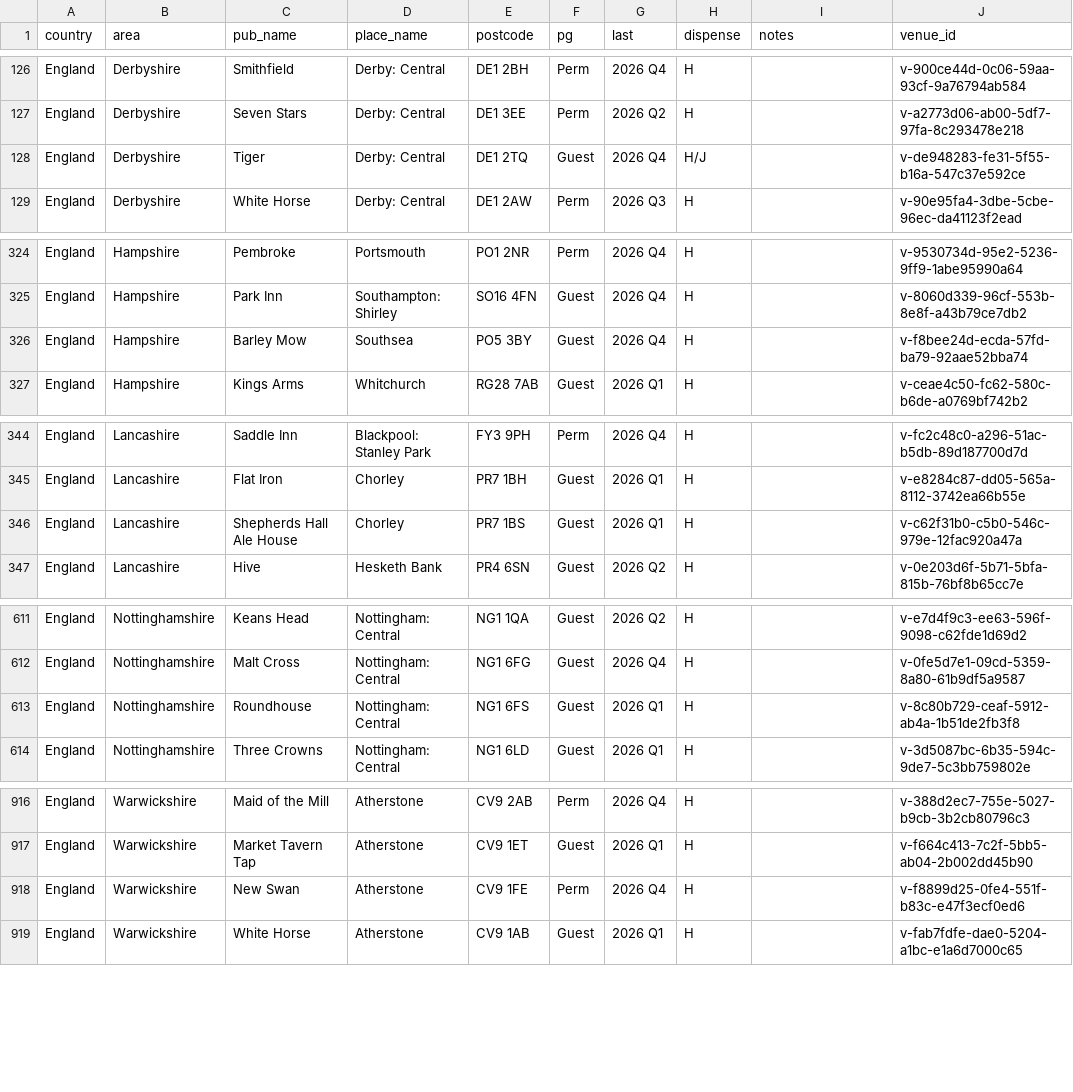
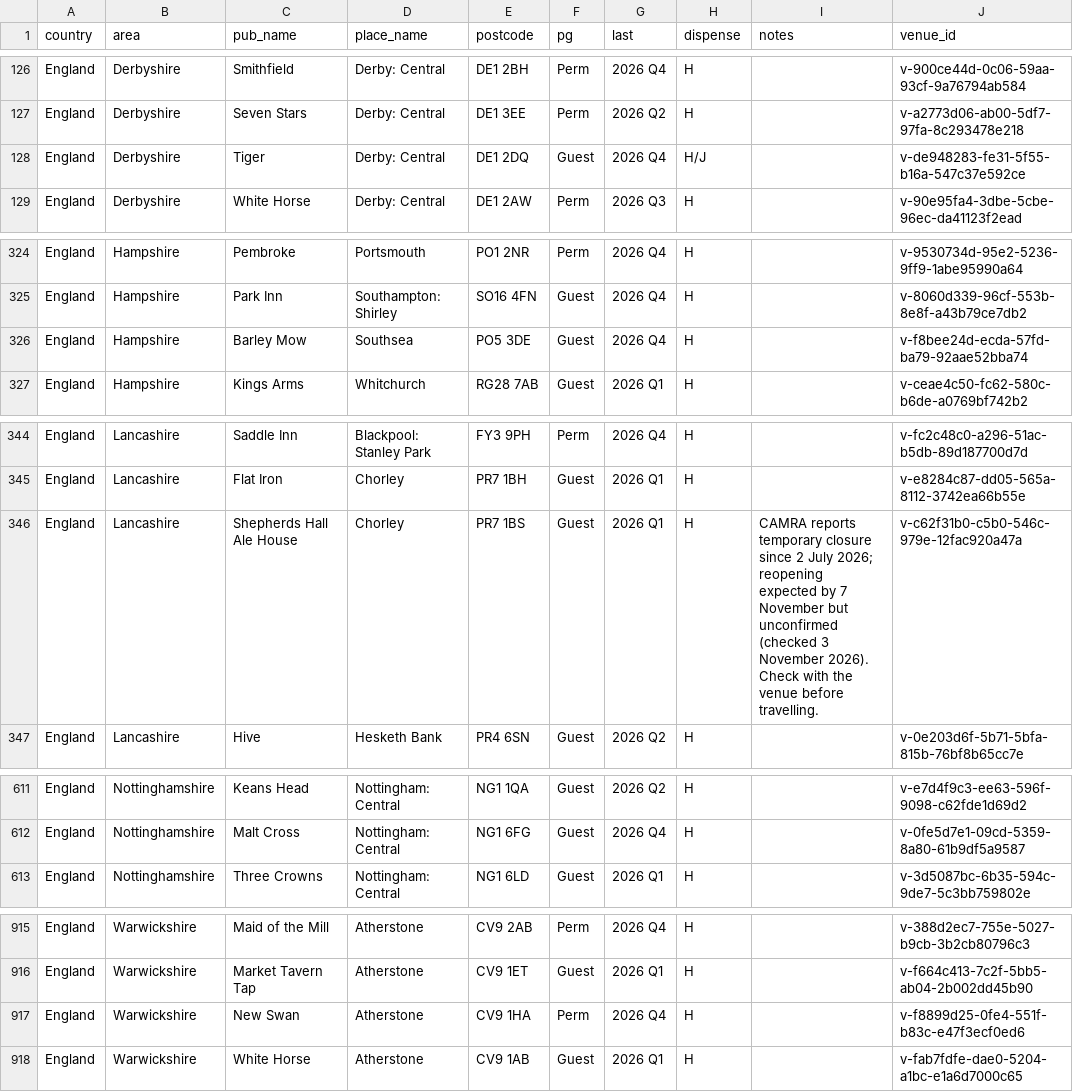
Before and after one commit to bristolbagpiper/BassBeerMap, a CSV file: pubs.csv, drawn as a sheet; only a part is shown, gaps mark what is left out.

```diff
--- a/pubs.csv
+++ b/pubs.csv
@@ -127,3 +127,3 @@ England,Derbyshire,Smithfield,Derby: Central,DE1 2BH,Perm,2026 Q4,H,,v-900ce44d-
 England,Derbyshire,Seven Stars,Derby: Central,DE1 3EE,Perm,2026 Q2,H,,v-a2773d06-ab00-5df7-97fa-8c293478e218
-England,Derbyshire,Tiger,Derby: Central,DE1 2TQ,Guest,2026 Q4,H/J,,v-de948283-fe31-5f55-b16a-547c37e592ce
+England,Derbyshire,Tiger,Derby: Central,DE1 2DQ,Guest,2026 Q4,H/J,,v-de948283-fe31-5f55-b16a-547c37e592ce
 England,Derbyshire,White Horse,Derby: Central,DE1 2AW,Perm,2026 Q3,H,,v-90e95fa4-3dbe-5cbe-96ec-da41123f2ead
@@ -325,3 +325,3 @@ England,Hampshire,Pembroke,Portsmouth,PO1 2NR,Perm,2026 Q4,H,,v-9530734d-95e2-52
 England,Hampshire,Park Inn,Southampton: Shirley,SO16 4FN,Guest,2026 Q4,H,,v-8060d339-96cf-553b-8e8f-a43b79ce7db2
-England,Hampshire,Barley Mow,Southsea,PO5 3BY,Guest,2026 Q4,H,,v-f8bee24d-ecda-57fd-ba79-92aae52bba74
+England,Hampshire,Barley Mow,Southsea,PO5 3DE,Guest,2026 Q4,H,,v-f8bee24d-ecda-57fd-ba79-92aae52bba74
 England,Hampshire,Kings Arms,Whitchurch,RG28 7AB,Guest,2026 Q1,H,,v-ceae4c50-fc62-580c-b6de-a0769bf742b2
@@ -345,3 +345,3 @@ England,Lancashire,Saddle Inn,Blackpool: Stanley Park,FY3 9PH,Perm,2026 Q4,H,,v-
 England,Lancashire,Flat Iron,Chorley,PR7 1BH,Guest,2026 Q1,H,,v-e8284c87-dd05-565a-8112-3742ea66b55e
-England,Lancashire,Shepherds Hall Ale House,Chorley,PR7 1BS,Guest,2026 Q1,H,,v-c62f31b0-c5b0-546c-979e-12fac920a47a
+England,Lancashire,Shepherds Hall Ale House,Chorley,PR7 1BS,Guest,2026 Q1,H,CAMRA reports temporary closure since 2 July 2026; reopening expected by 7 November but unconfirmed (checked 3 November 2026). Check with the venue before travelling.,v-c62f31b0-c5b0-546c-979e-12fac920a47a
 England,Lancashire,Hive,Hesketh Bank,PR4 6SN,Guest,2026 Q2,H,,v-0e203d6f-5b71-5bfa-815b-76bf8b65cc7e
@@ -612,3 +612,2 @@ England,Nottinghamshire,Keans Head,Nottingham: Central,NG1 1QA,Guest,2026 Q2,H,,
 England,Nottinghamshire,Malt Cross,Nottingham: Central,NG1 6FG,Guest,2026 Q4,H,,v-0fe5d7e1-09cd-5359-8a80-61b9df5a9587
-England,Nottinghamshire,Roundhouse,Nottingham: Central,NG1 6FS,Guest,2026 Q1,H,,v-8c80b729-ceaf-5912-ab4a-1b51de2fb3f8
 England,Nottinghamshire,Three Crowns,Nottingham: Central,NG1 6LD,Guest,2026 Q1,H,,v-3d5087bc-6b35-594c-9de7-5c3bb759802e
@@ -917,3 +916,3 @@ England,Warwickshire,Maid of the Mill,Atherstone,CV9 2AB,Perm,2026 Q4,H,,v-388d2
 England,Warwickshire,Market Tavern Tap,Atherstone,CV9 1ET,Guest,2026 Q1,H,,v-f664c413-7c2f-5bb5-ab04-2b002dd45b90
-England,Warwickshire,New Swan,Atherstone,CV9 1FE,Perm,2026 Q4,H,,v-f8899d25-0fe4-551f-b83c-e47f3ecf0ed6
+England,Warwickshire,New Swan,Atherstone,CV9 1HA,Perm,2026 Q4,H,,v-f8899d25-0fe4-551f-b83c-e47f3ecf0ed6
 England,Warwickshire,White Horse,Atherstone,CV9 1AB,Guest,2026 Q1,H,,v-fab7fdfe-dae0-5204-a1bc-e1a6d7000c65
```
Also changed, not shown: audit/manual-place-checks.csv, 12 other files.
